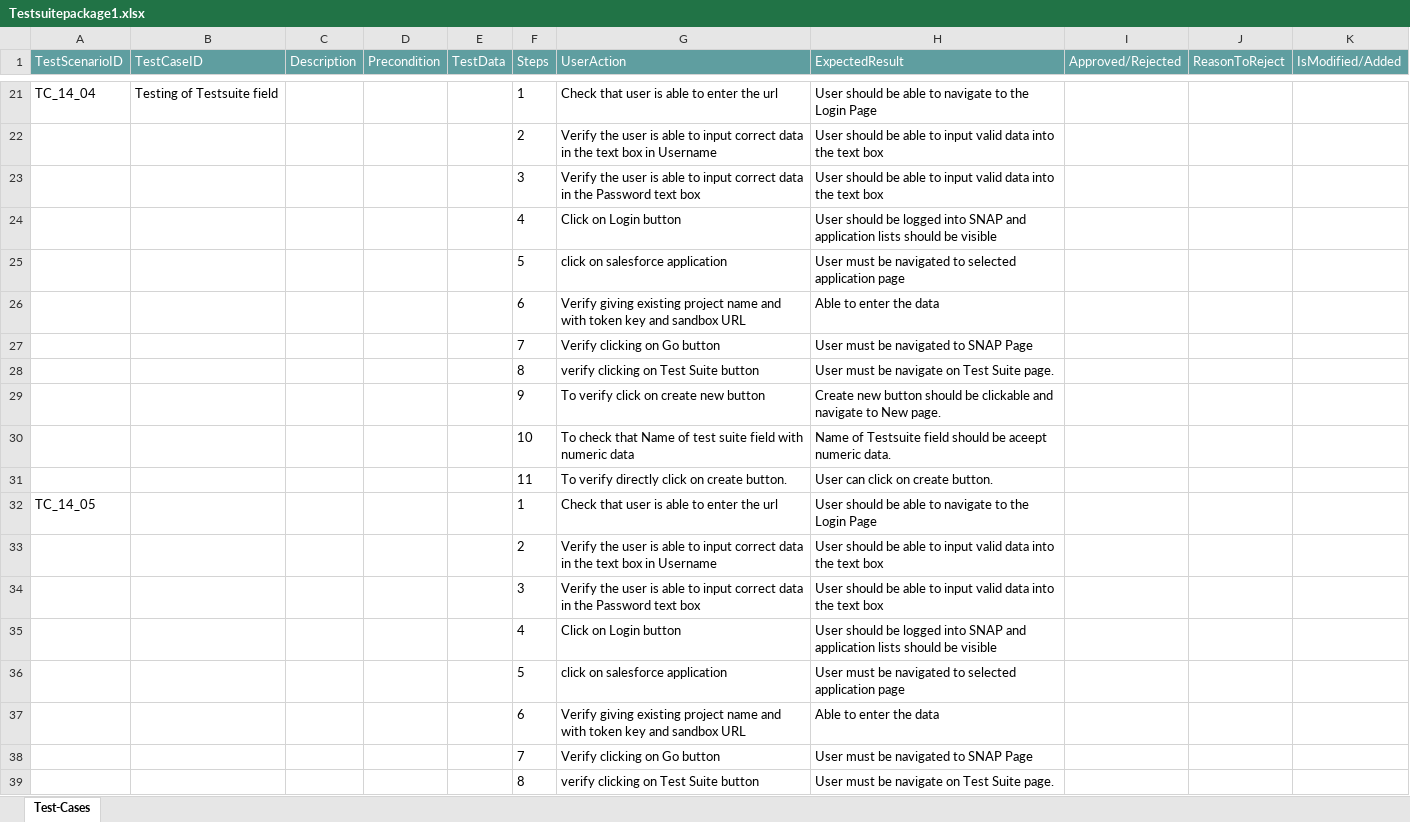
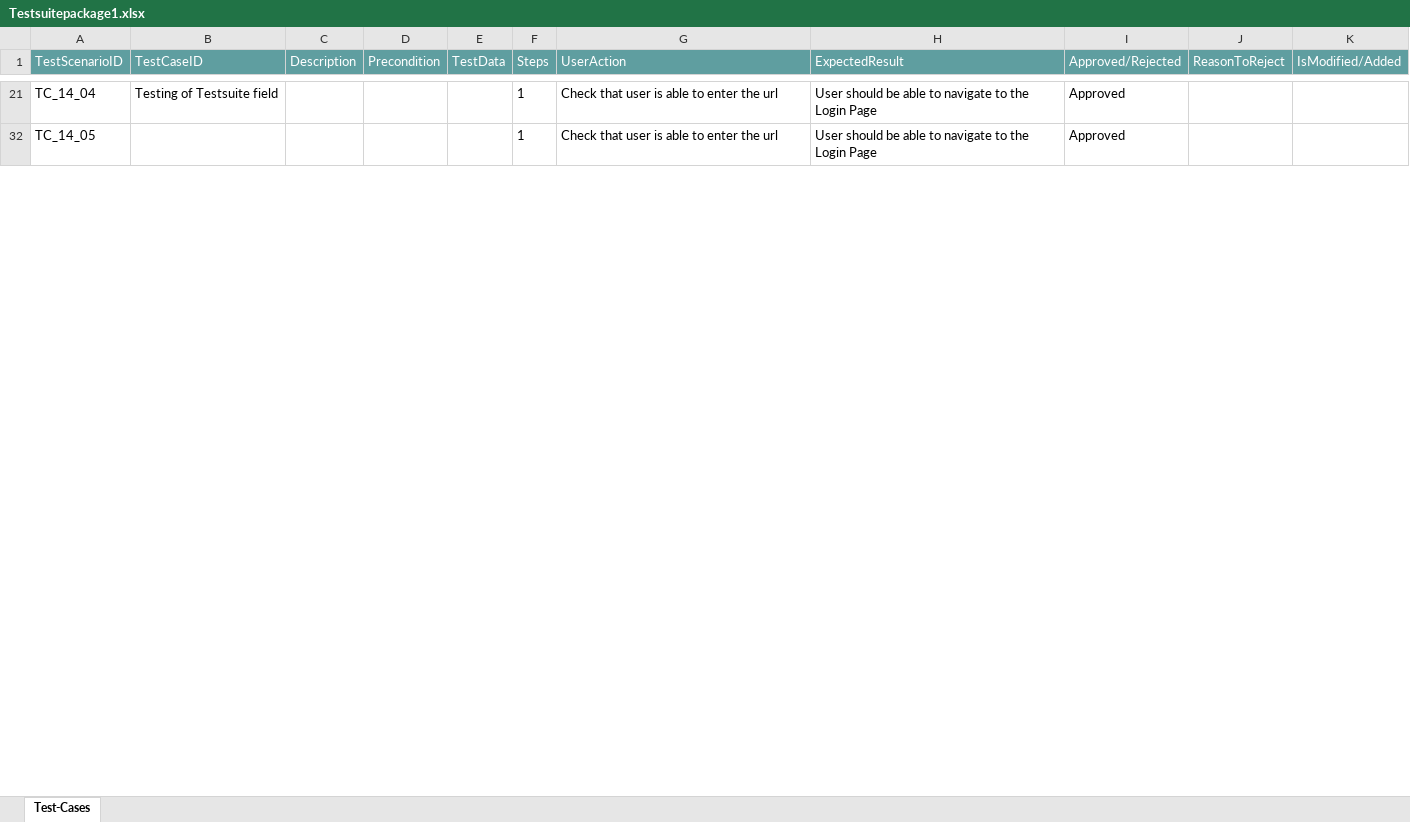
Before and after one commit to ShaikMohamedIrfan/KomalGenericProject, an Excel workbook: Testsuitepackage1.xlsx, sheet Test-Cases, drawn as a sheet; only a part is shown, gaps mark what is left out; values as stored, in another font and other column widths than the file's, no borders; table styles not drawn; the diff covers the shown part only; the diff names each change by its address in the sheet, - before the commit and + after, or states it on an @@ line.

```diff
--- a/Testsuitepackage1.xlsx (sheet Test-Cases)
+++ b/Testsuitepackage1.xlsx (sheet Test-Cases)
-I21 (Approved/Rejected): (empty)
+I21 (Approved/Rejected): Approved
@@ row 22 hidden:  |  |  |  |  | 2 | Verify the user is able to input correct data in the text box in Username | User should be able to input valid data into the text box @@
@@ row 23 hidden:  |  |  |  |  | 3 | Verify the user is able to input correct data in the Password text box | User should be able to input valid data into the text box @@
@@ row 24 hidden:  |  |  |  |  | 4 | Click on Login button | User should be logged into SNAP and application lists should be visible @@
@@ row 25 hidden:  |  |  |  |  | 5 | click on salesforce application | User must be navigated to selected application page @@
@@ row 26 hidden:  |  |  |  |  | 6 | Verify giving existing project name and with token key and sandbox URL | Able to enter the data @@
@@ row 27 hidden:  |  |  |  |  | 7 | Verify clicking on Go button | User must be navigated to SNAP Page @@
@@ row 28 hidden:  |  |  |  |  | 8 | verify clicking on Test Suite button | User must be navigate on Test Suite page. @@
@@ row 29 hidden:  |  |  |  |  | 9 | To verify click on create new button | Create new button should be clickable and navigate to New page. @@
@@ row 30 hidden:  |  |  |  |  | 10 | To check that Name of test suite field with numeric data | Name of Testsuite field should be aceept numeric data. @@
@@ row 31 hidden:  |  |  |  |  | 11 | To verify directly click on create button. | User can click on create button. @@
-I32 (Approved/Rejected): (empty)
+I32 (Approved/Rejected): Approved
@@ row 33 hidden:  |  |  |  |  | 2 | Verify the user is able to input correct data in the text box in Username | User should be able to input valid data into the text box @@
@@ row 34 hidden:  |  |  |  |  | 3 | Verify the user is able to input correct data in the Password text box | User should be able to input valid data into the text box @@
@@ row 35 hidden:  |  |  |  |  | 4 | Click on Login button | User should be logged into SNAP and application lists should be visible @@
@@ row 36 hidden:  |  |  |  |  | 5 | click on salesforce application | User must be navigated to selected application page @@
@@ row 37 hidden:  |  |  |  |  | 6 | Verify giving existing project name and with token key and sandbox URL | Able to enter the data @@
@@ row 38 hidden:  |  |  |  |  | 7 | Verify clicking on Go button | User must be navigated to SNAP Page @@
@@ row 39 hidden:  |  |  |  |  | 8 | verify clicking on Test Suite button | User must be navigate on Test Suite page. @@
```
Also changed, not shown: 57 hidden or unhidden rows and 6 edited cells elsewhere in this sheet.
